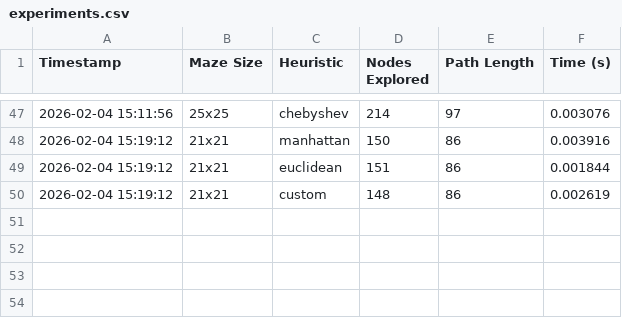
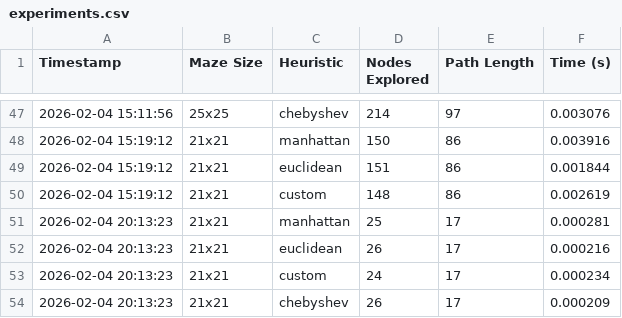
Before and after one commit to Kennedy200/heuristic-pathfinding-visualizer, a CSV file: backend/data/experiments.csv, drawn as a sheet; only a part is shown, gaps mark what is left out; the diff names each change by its address in the sheet, - before the commit and + after, or states it on an @@ line.

```diff
--- a/backend/data/experiments.csv
+++ b/backend/data/experiments.csv
+row 51: 2026-02-04 20:13:23 | 21x21 | manhattan | 25 | 17 | 0.000281
+row 52: 2026-02-04 20:13:23 | 21x21 | euclidean | 26 | 17 | 0.000216
+row 53: 2026-02-04 20:13:23 | 21x21 | custom | 24 | 17 | 0.000234
+row 54: 2026-02-04 20:13:23 | 21x21 | chebyshev | 26 | 17 | 0.000209
```
Also changed, not shown: 2 other files.
